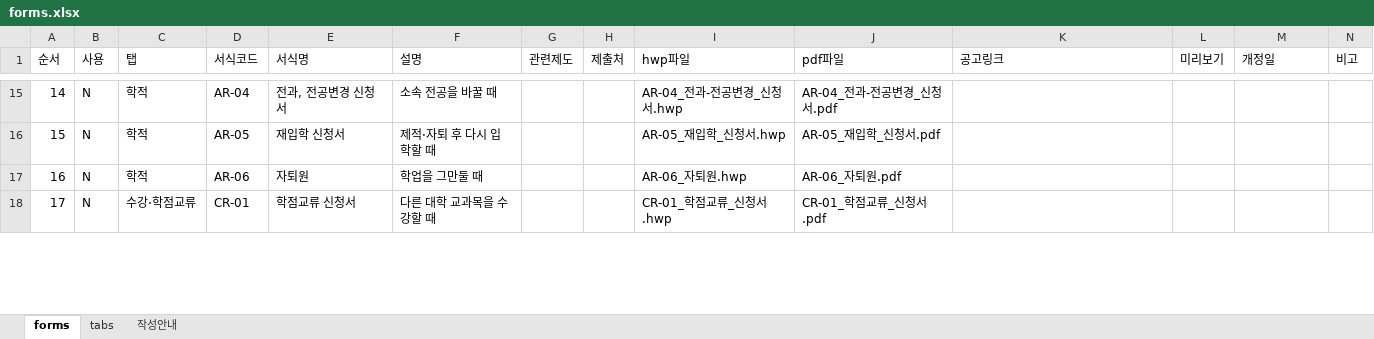
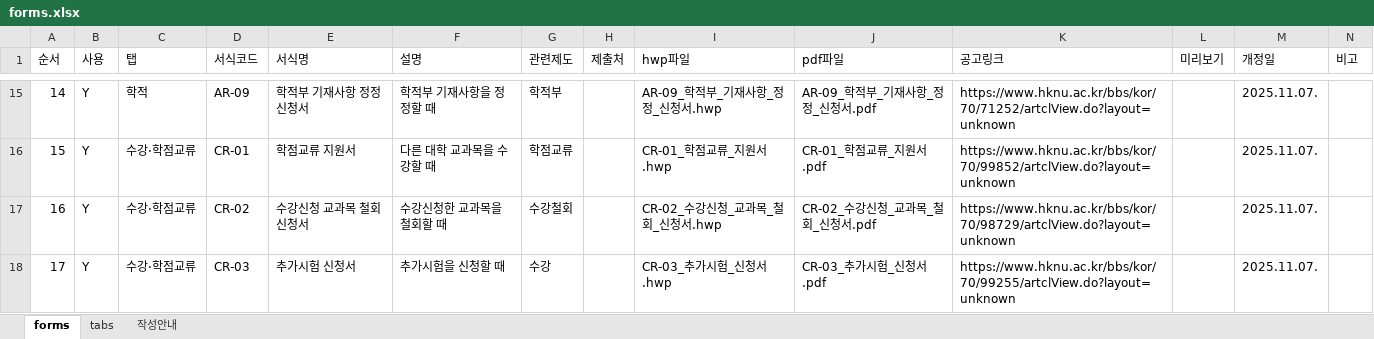
Before and after one commit to hknu-academic/multimajors, an Excel workbook: data/forms.xlsx, sheet forms, drawn as a sheet; only a part is shown, gaps mark what is left out; values as stored, in another font and other column widths than the file's, no cell formats; conditional formats and table styles not drawn; the diff covers the shown part only; the diff names each change by its address in the sheet, - before the commit and + after, or states it on an @@ line.

```diff
--- a/data/forms.xlsx (sheet forms)
+++ b/data/forms.xlsx (sheet forms)
-B15:B18 (사용): N
+B15:B18 (사용): Y
-D15 (서식코드): AR-04
+D15 (서식코드): AR-09
-E15 (서식명): 전과, 전공변경 신청서
+E15 (서식명): 학적부 기재사항 정정 신청서
-F15 (설명): 소속 전공을 바꿀 때
+F15 (설명): 학적부 기재사항을 정정할 때
-G15 (관련제도): (empty)
+G15 (관련제도): 학적부
-I15 (hwp파일): AR-04_전과-전공변경_신청서.hwp
+I15 (hwp파일): AR-09_학적부_기재사항_정정_신청서.hwp
-J15 (pdf파일): AR-04_전과-전공변경_신청서.pdf
+J15 (pdf파일): AR-09_학적부_기재사항_정정_신청서.pdf
-K15 (공고링크): (empty)
+K15 (공고링크): https://www.hknu.ac.kr/bbs/kor/70/71252/artclView.do?layout=unknown
-M15:M18 (개정일): (empty)
+M15:M18 (개정일): 2025.11.07.
-C16:C17 (탭): 학적
+C16:C17 (탭): 수강·학점교류
-D16 (서식코드): AR-05
+D16 (서식코드): CR-01
-E16 (서식명): 재입학 신청서
+E16 (서식명): 학점교류 지원서
-F16 (설명): 제적·자퇴 후 다시 입학할 때
+F16 (설명): 다른 대학 교과목을 수강할 때
-G16 (관련제도): (empty)
+G16 (관련제도): 학점교류
-I16 (hwp파일): AR-05_재입학_신청서.hwp
+I16 (hwp파일): CR-01_학점교류_지원서.hwp
-J16 (pdf파일): AR-05_재입학_신청서.pdf
+J16 (pdf파일): CR-01_학점교류_지원서.pdf
-K16 (공고링크): (empty)
+K16 (공고링크): https://www.hknu.ac.kr/bbs/kor/70/99852/artclView.do?layout=unknown
-D17 (서식코드): AR-06
+D17 (서식코드): CR-02
-E17 (서식명): 자퇴원
+E17 (서식명): 수강신청 교과목 철회 신청서
-F17 (설명): 학업을 그만둘 때
+F17 (설명): 수강신청한 교과목을 철회할 때
-G17 (관련제도): (empty)
+G17 (관련제도): 수강철회
-I17 (hwp파일): AR-06_자퇴원.hwp
+I17 (hwp파일): CR-02_수강신청_교과목_철회_신청서.hwp
-J17 (pdf파일): AR-06_자퇴원.pdf
+J17 (pdf파일): CR-02_수강신청_교과목_철회_신청서.pdf
-K17 (공고링크): (empty)
+K17 (공고링크): https://www.hknu.ac.kr/bbs/kor/70/98729/artclView.do?layout=unknown
-D18 (서식코드): CR-01
+D18 (서식코드): CR-03
-E18 (서식명): 학점교류 신청서
+E18 (서식명): 추가시험 신청서
-F18 (설명): 다른 대학 교과목을 수강할 때
+F18 (설명): 추가시험을 신청할 때
-G18 (관련제도): (empty)
+G18 (관련제도): 수강
-I18 (hwp파일): CR-01_학점교류_신청서.hwp
+I18 (hwp파일): CR-03_추가시험_신청서.hwp
-J18 (pdf파일): CR-01_학점교류_신청서.pdf
+J18 (pdf파일): CR-03_추가시험_신청서.pdf
-K18 (공고링크): (empty)
+K18 (공고링크): https://www.hknu.ac.kr/bbs/kor/70/99255/artclView.do?layout=unknown
```
Also changed, not shown: 1 added row, 1 removed row and 151 edited cells elsewhere in this sheet, sheet tabs, cell formats.
